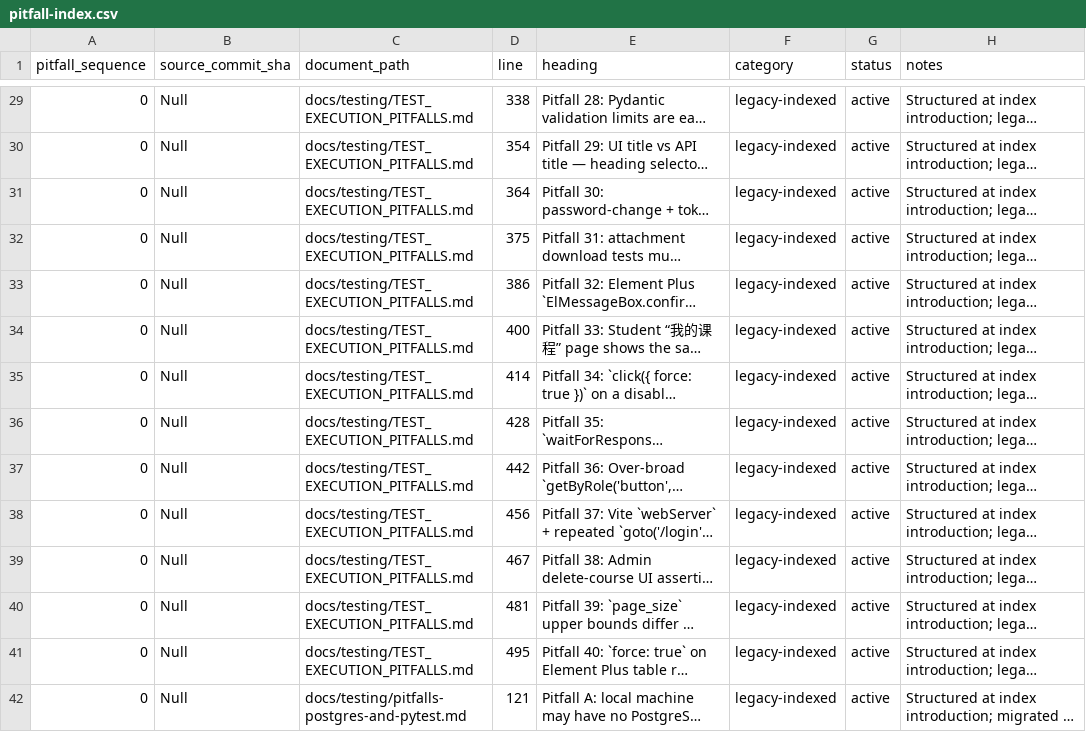
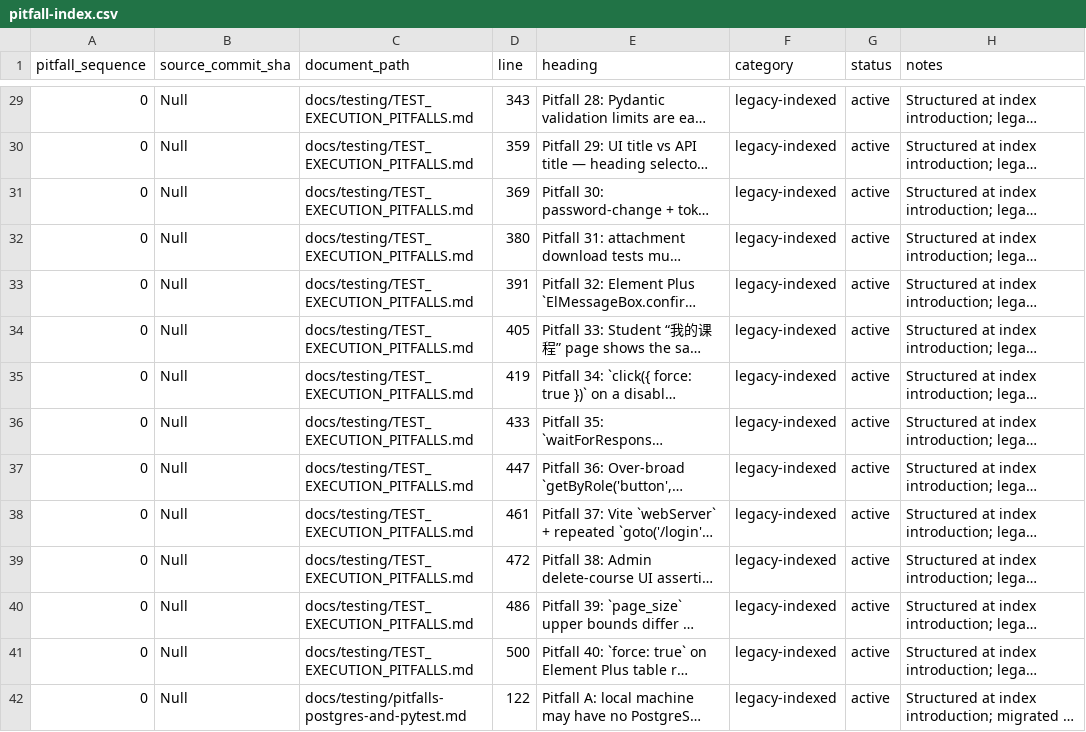
Before and after one commit to YinzhuCheng/wailearning, a CSV file: docs/testing/pitfall-index.csv, drawn as a sheet; only a part is shown, gaps mark what is left out; long unchanged cells end in …; the diff covers the shown part only; the diff names each change by its address in the sheet, - before the commit and + after, or states it on an @@ line.

```diff
--- a/docs/testing/pitfall-index.csv
+++ b/docs/testing/pitfall-index.csv
-D29 (line): 338
+D29 (line): 343
-D30 (line): 354
+D30 (line): 359
-D31 (line): 364
+D31 (line): 369
-D32 (line): 375
+D32 (line): 380
-D33 (line): 386
+D33 (line): 391
-D34 (line): 400
+D34 (line): 405
-D35 (line): 414
+D35 (line): 419
-D36 (line): 428
+D36 (line): 433
-D37 (line): 442
+D37 (line): 447
-D38 (line): 456
+D38 (line): 461
-D39 (line): 467
+D39 (line): 472
-D40 (line): 481
+D40 (line): 486
-D41 (line): 495
+D41 (line): 500
-D42 (line): 121
+D42 (line): 122
```
Also changed, not shown: 140 edited cells elsewhere in this file, docs/testing/agent-update-log.csv, 13 other files.
